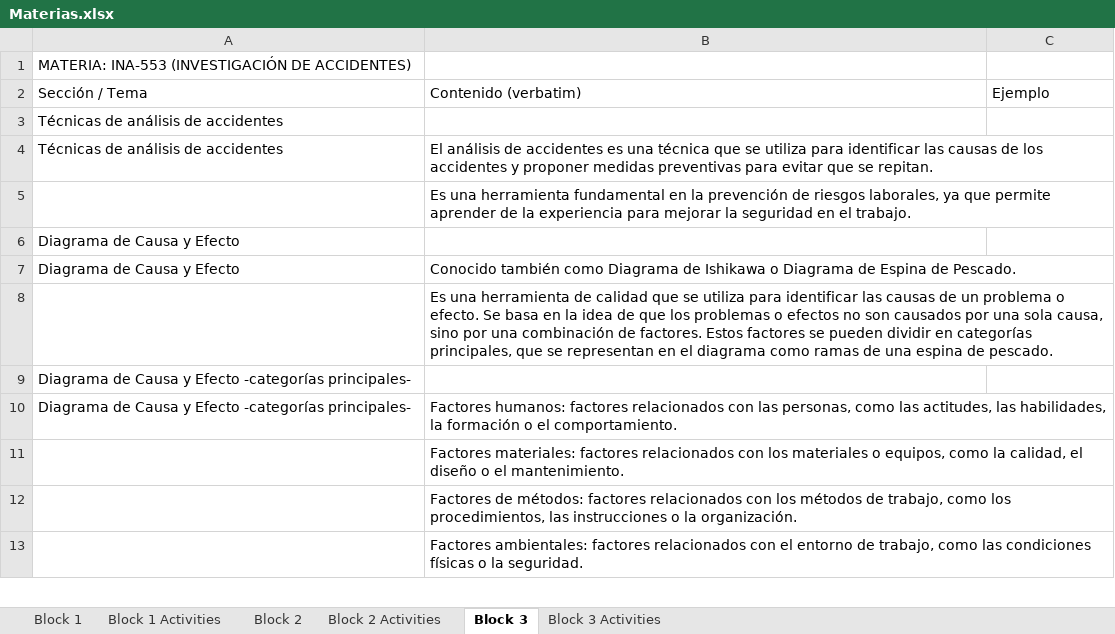
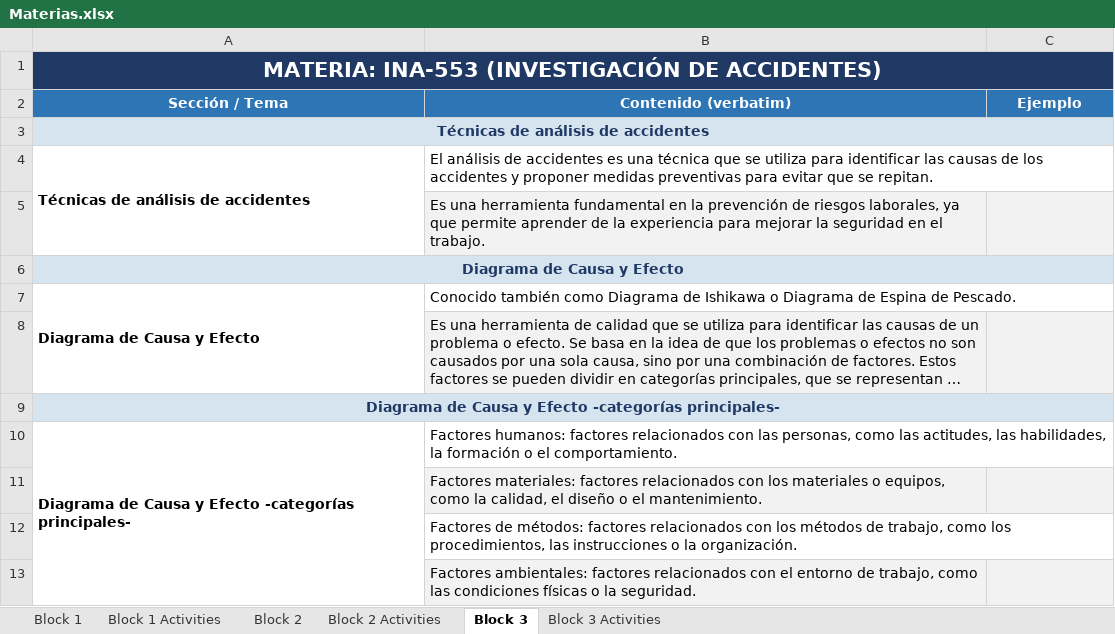
Before and after one commit to Eduardo-J-Morales/University, an Excel workbook: Materias.xlsx, sheet Block 3, drawn as a sheet; only a part is shown; long unchanged cells end in …; values as stored, in another font and other column widths than the file's, no borders; the diff covers the shown part only; the diff names each change by its address in the sheet, - before the commit and + after, or states it on an @@ line.

Commit message:
Apply uniform visual styling template to Block 3 and Block 3 Activities

```diff
--- a/Materias.xlsx (sheet Block 3)
+++ b/Materias.xlsx (sheet Block 3)
@@ A1 bold: off → on, alignment: left → center, text colour: black → #FFFFFF @@
-A1:C1 fill: none
+A1:C1 fill: #1F3864
@@ A1 text size: larger @@
+A1:C1 merged
@@ A2:C2 bold: off → on, alignment: left → center, text colour: black → #FFFFFF, fill: none → #2E75B6 @@
-A3:C3 fill: none
+A3:C3 fill: #D6E4F0
-A3:A4 bold: off
+A3:A4 bold: on
@@ A3 text colour: black → #1F3864, alignment: left → center @@
+A3:C3 merged
+A4:A5 merged
-B5:C5 fill: none
+B5:C5 fill: #F2F2F2
-A6:C6 fill: none
+A6:C6 fill: #D6E4F0
-A6:A7 bold: off
+A6:A7 bold: on
@@ A6 text colour: black → #1F3864, alignment: left → center @@
+A6:C6 merged
+A7:A8 merged
-B8:C8 fill: none
+B8:C8 fill: #F2F2F2
-A9:C9 fill: none
+A9:C9 fill: #D6E4F0
-A9:A10 bold: off
+A9:A10 bold: on
@@ A9 text colour: black → #1F3864, alignment: left → center @@
+A9:C9 merged
+A10:A13 merged
-B11:C11 fill: none
+B11:C11 fill: #F2F2F2
-B13:C13 fill: none
+B13:C13 fill: #F2F2F2
```
Also changed, not shown: cell formats and merged cells elsewhere in this sheet, sheet Block 3 Activities.
